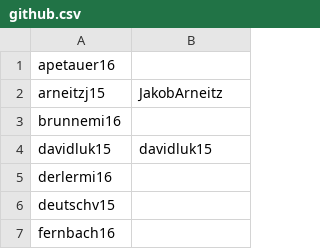
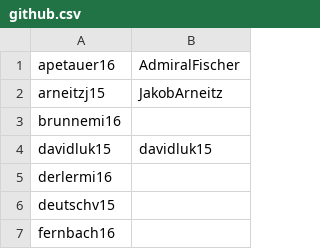
Before and after one commit to xbrunnemi/fhj.swengb2017.course, a CSV file: common/src/main/resources/at/fhj/swengb/common/github.csv, drawn as a sheet; only a part is shown.

Commit message:
Added git Username for "apetauer16"

```diff
--- a/common/src/main/resources/at/fhj/swengb/common/github.csv
+++ b/common/src/main/resources/at/fhj/swengb/common/github.csv
@@ -1,2 +1,2 @@
-"apetauer16",""
+"apetauer16","AdmiralFischer"
 "arneitzj15","JakobArneitz"
```
